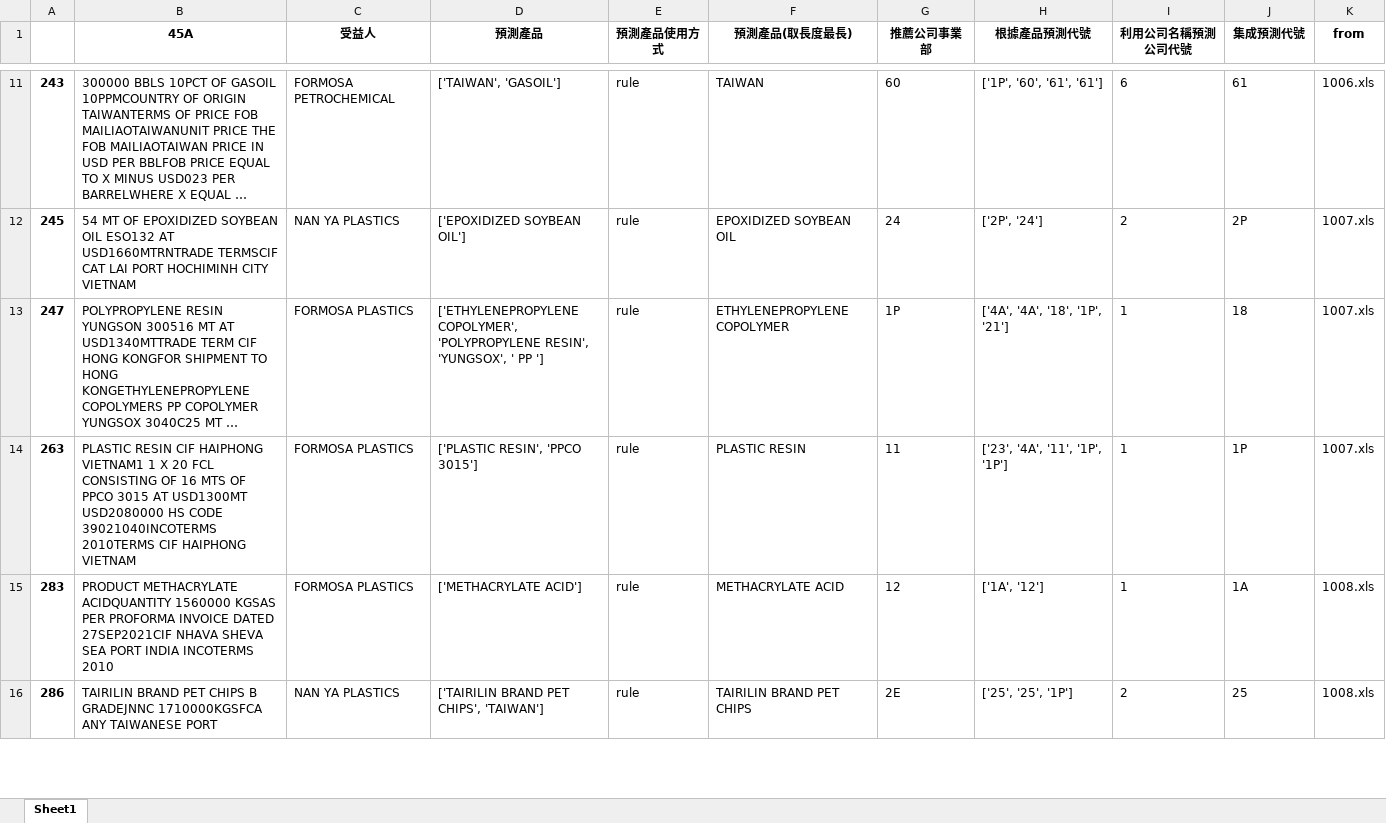
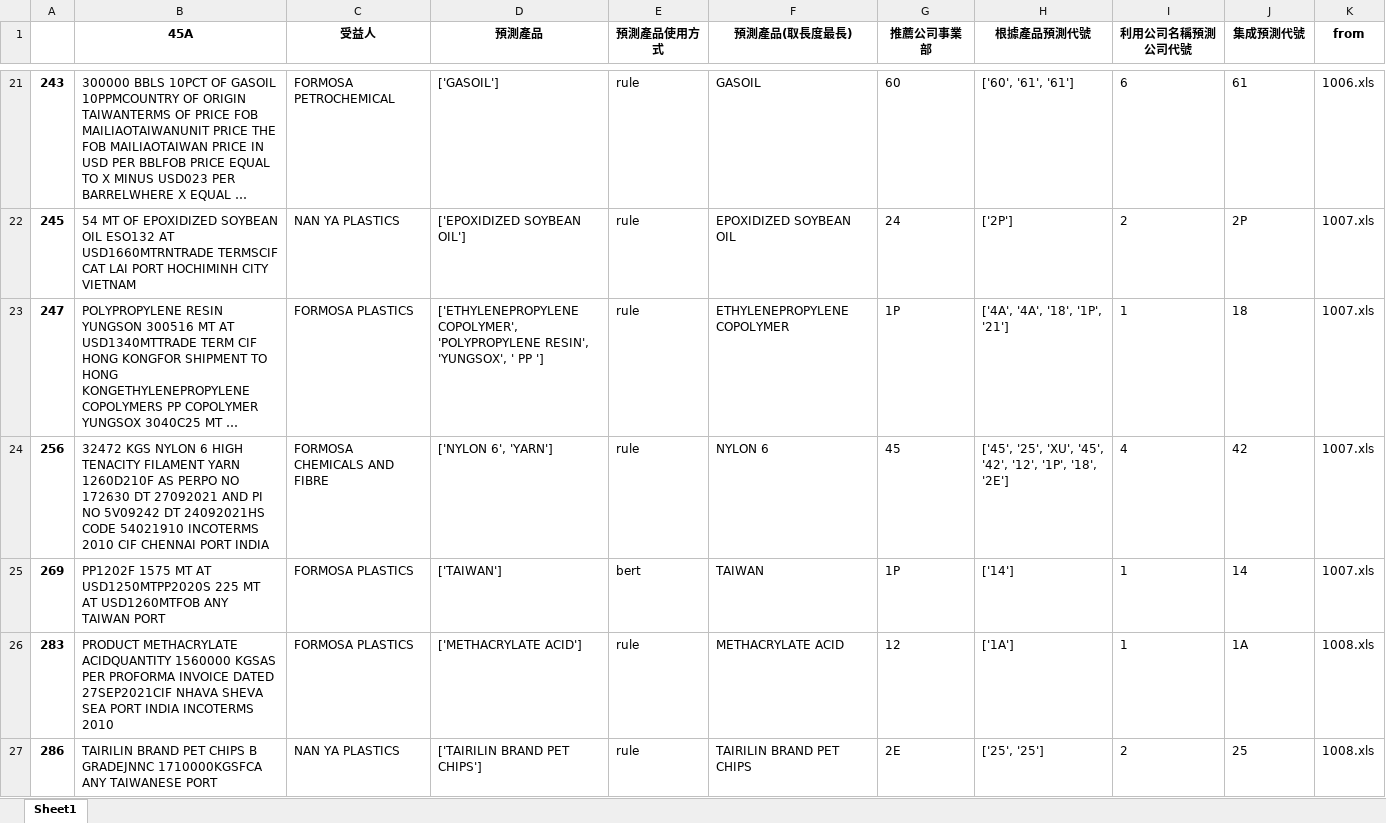
Before and after one commit to skywalker0803r/Letter-of-Credit-Intelligent-Auxiliary-Semantic-Analysis-System, an Excel workbook: output/錯誤型態彙整.xlsx, sheet Sheet1, drawn as a sheet; only a part is shown, gaps mark what is left out; long unchanged cells end in …; values as stored, in another font and other column widths than the file's, no borders; removed rows and columns are numbered as before the commit, all else as after; the diff covers the shown part only; the diff names each change by its address in the sheet, - before the commit and + after, or states it on an @@ line.

```diff
--- a/output/錯誤型態彙整.xlsx (sheet Sheet1)
+++ b/output/錯誤型態彙整.xlsx (sheet Sheet1)
-D21 (預測產品): ['TAIWAN', 'GASOIL']
+D21 (預測產品): ['GASOIL']
-F21 (預測產品(取長度最長)): TAIWAN
+F21 (預測產品(取長度最長)): GASOIL
-H21 (根據產品預測代號): ['1P', '60', '61', '61']
+H21 (根據產品預測代號): ['60', '61', '61']
-H22 (根據產品預測代號): ['2P', '24']
+H22 (根據產品預測代號): ['2P']
-row 14: 263 | PLASTIC RESIN CIF HAIPHONG VIETNAM1 1 X 20 FCL CONSISTING OF 16 MTS OF PPCO 3015 AT USD1300MT USD2080000 HS CODE 39021040INCOTERMS 2010TERMS CIF HAIPHONG VIETNAM | FORMOSA PLASTICS | ['PLASTIC RESIN', 'PPCO 3015'] | rule | PLASTIC RESIN | 11 | ['23', '4A', '11', '1P', '1P'] | 1 | 1P | 1007.xls
+row 24: 256 | 32472 KGS NYLON 6 HIGH TENACITY FILAMENT YARN 1260D210F AS PERPO NO 172630 DT 27092021 AND PI NO 5V09242 DT 24092021HS CODE 54021910 INCOTERMS 2010 CIF CHENNAI PORT INDIA | FORMOSA CHEMICALS AND FIBRE | ['NYLON 6', 'YARN'] | rule | NYLON 6 | 45 | ['45', '25', 'XU', '45', '42', '12', '1P', '18', '2E'] | 4 | 42 | 1007.xls
+row 25: 269 | PP1202F 1575 MT AT USD1250MTPP2020S 225 MT AT USD1260MTFOB ANY TAIWAN PORT | FORMOSA PLASTICS | ['TAIWAN'] | bert | TAIWAN | 1P | ['14'] | 1 | 14 | 1007.xls
-H26 (根據產品預測代號): ['1A', '12']
+H26 (根據產品預測代號): ['1A']
-D27 (預測產品): ['TAIRILIN BRAND PET CHIPS', 'TAIWAN']
+D27 (預測產品): ['TAIRILIN BRAND PET CHIPS']
-H27 (根據產品預測代號): ['25', '25', '1P']
+H27 (根據產品預測代號): ['25', '25']
```
Also changed, not shown: 51 added rows, 47 removed rows and 192 edited cells elsewhere in this sheet, output/寶典_by_ricky.xlsx, 1 other file.
